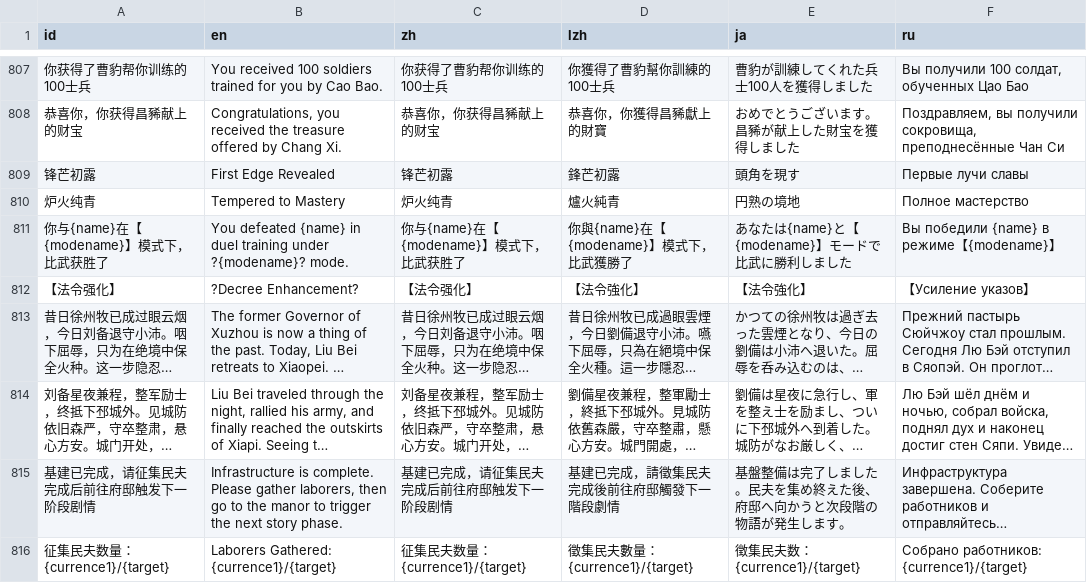
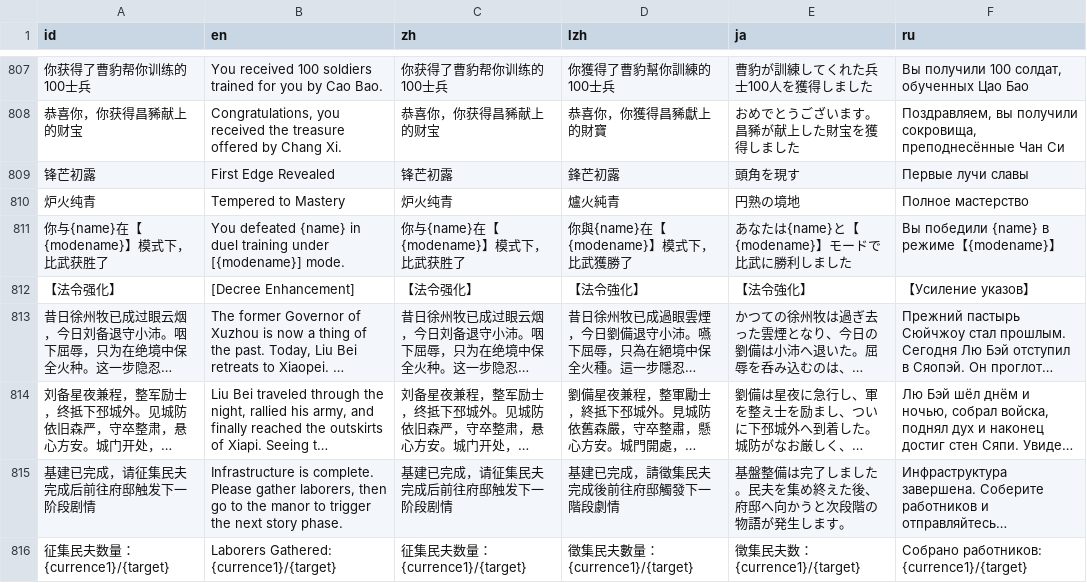
Before and after one commit to Drinkwang/threekindom, a CSV file: Asset/language/data2.csv, drawn as a sheet; only a part is shown, gaps mark what is left out; long unchanged cells end in …; the diff covers the shown part only; the diff names each change by its address in the sheet, - before the commit and + after, or states it on an @@ line.

```diff
--- a/Asset/language/data2.csv
+++ b/Asset/language/data2.csv
-B811 (en): …training under ?{modename}? mode.
+B811 (en): …training under [{modename}] mode.
-B812 (en): ?Decree Enhancement?
+B812 (en): [Decree Enhancement]
```
Also changed, not shown: 17 edited cells elsewhere in this file, Asset/language/data1/data测试日文.csv, 6 other files.
